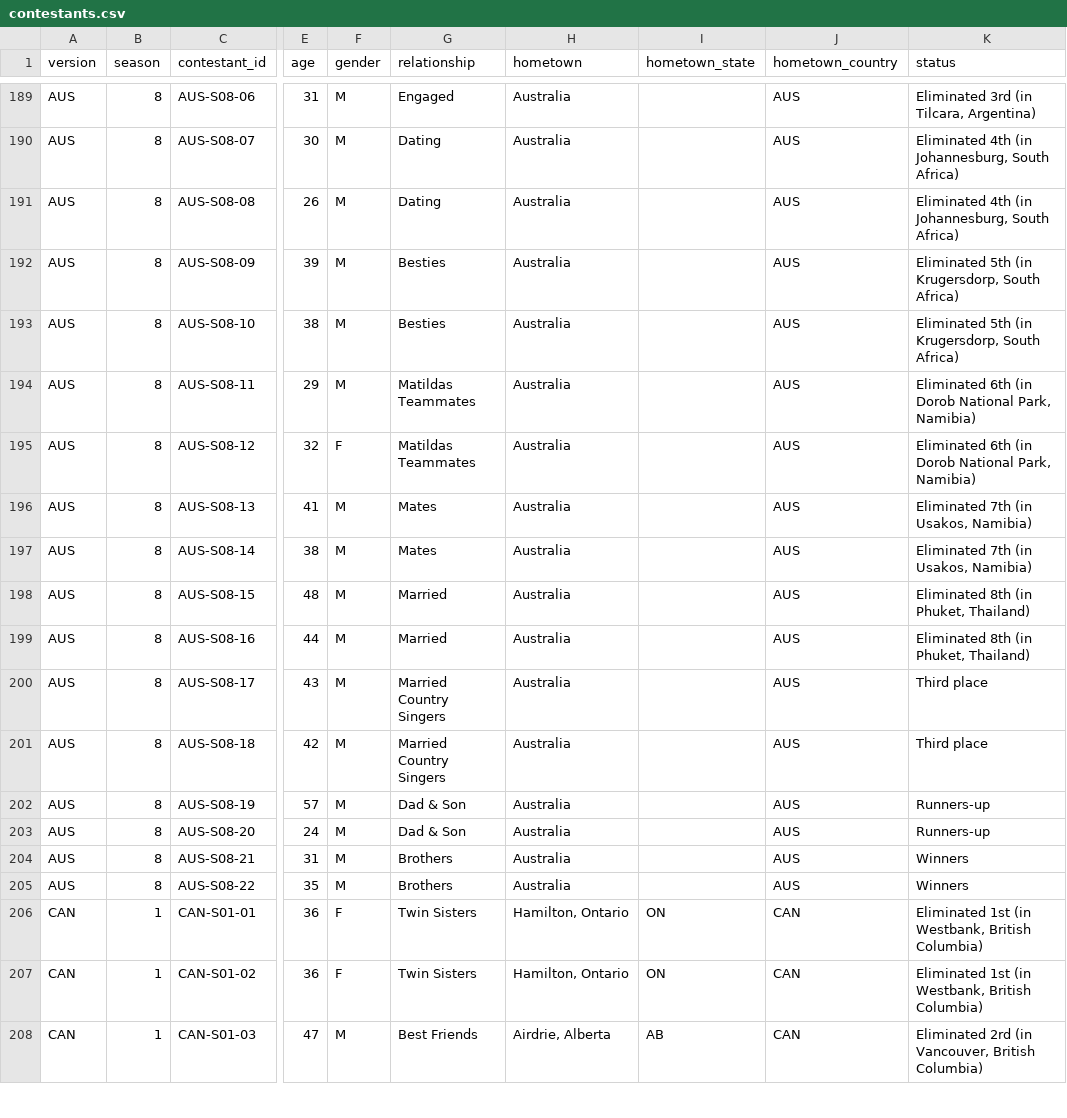
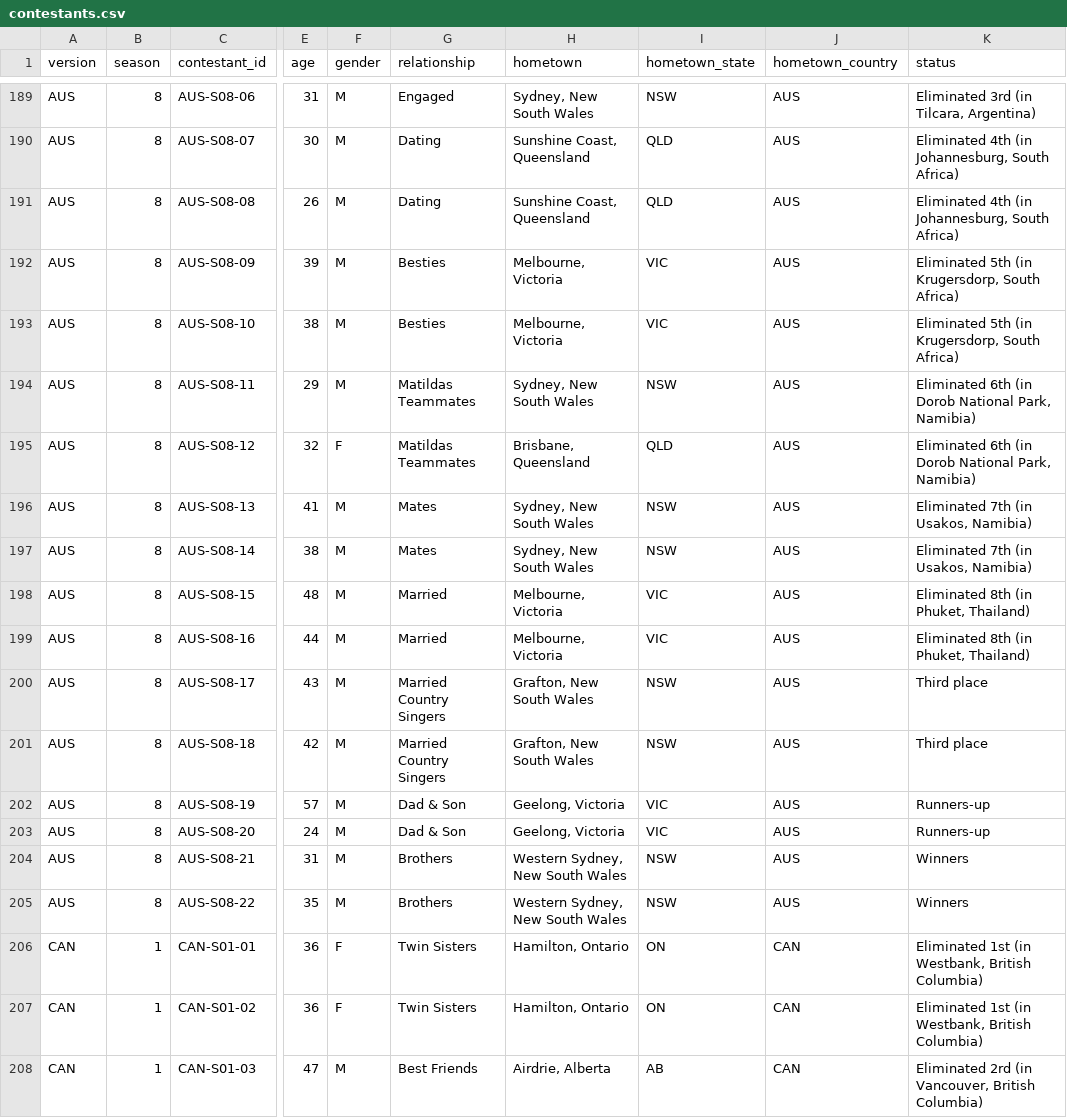
Before and after one commit to nicholaswilde/the-amazing-race, a CSV file: data/processed/contestants.csv, drawn as a sheet; only a part is shown, gaps mark what is left out; the diff covers the shown part only; the diff names each change by its address in the sheet, - before the commit and + after, or states it on an @@ line.

```diff
--- a/data/processed/contestants.csv
+++ b/data/processed/contestants.csv
-H189 (hometown): Australia
+H189 (hometown): Sydney, New South Wales
-I189 (hometown_state): (empty)
+I189 (hometown_state): NSW
-H190:H191 (hometown): Australia
+H190:H191 (hometown): Sunshine Coast, Queensland
-I190:I191 (hometown_state): (empty)
+I190:I191 (hometown_state): QLD
-H192:H193 (hometown): Australia
+H192:H193 (hometown): Melbourne, Victoria
-I192:I193 (hometown_state): (empty)
+I192:I193 (hometown_state): VIC
-H194 (hometown): Australia
+H194 (hometown): Sydney, New South Wales
-I194 (hometown_state): (empty)
+I194 (hometown_state): NSW
-H195 (hometown): Australia
+H195 (hometown): Brisbane, Queensland
-I195 (hometown_state): (empty)
+I195 (hometown_state): QLD
-H196:H197 (hometown): Australia
+H196:H197 (hometown): Sydney, New South Wales
-I196:I197 (hometown_state): (empty)
+I196:I197 (hometown_state): NSW
-H198:H199 (hometown): Australia
+H198:H199 (hometown): Melbourne, Victoria
-I198:I199 (hometown_state): (empty)
+I198:I199 (hometown_state): VIC
-H200:H201 (hometown): Australia
+H200:H201 (hometown): Grafton, New South Wales
-I200:I201 (hometown_state): (empty)
+I200:I201 (hometown_state): NSW
-H202:H203 (hometown): Australia
+H202:H203 (hometown): Geelong, Victoria
-I202:I203 (hometown_state): (empty)
+I202:I203 (hometown_state): VIC
-H204:H205 (hometown): Australia
+H204:H205 (hometown): Western Sydney, New South Wales
-I204:I205 (hometown_state): (empty)
+I204:I205 (hometown_state): NSW
```
Also changed, not shown: 64 edited cells elsewhere in this file, data/processed/episodes.csv, data/processed/teams.csv, 10 other files.
